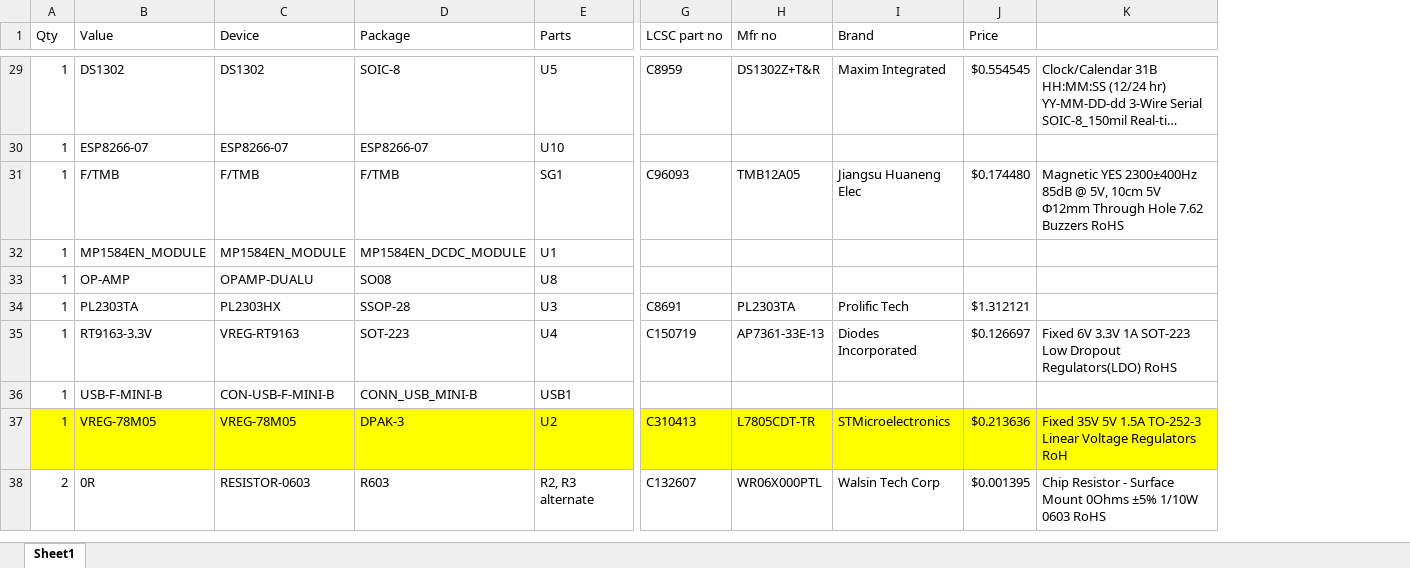
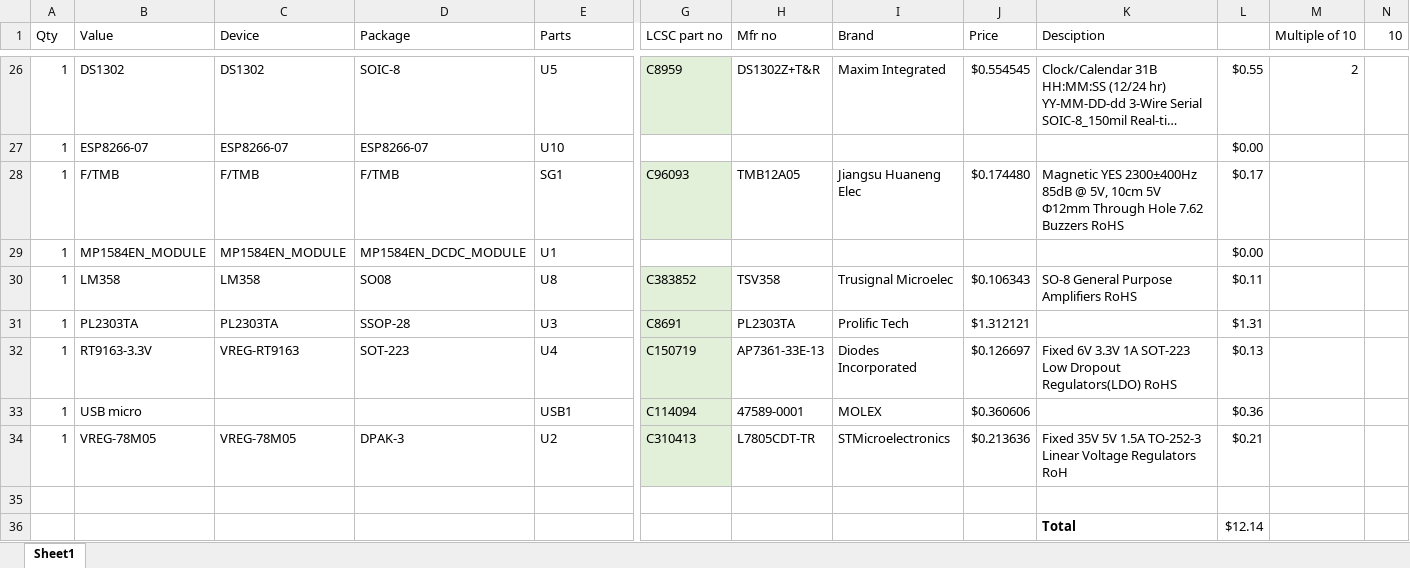
Before and after one commit to vimark/Leadtech-arduino-CSPG, an Excel workbook: hardware/leadtech-arduino-CSPG_concept-bom.xlsx, sheet Sheet1, drawn as a sheet; only a part is shown, gaps mark what is left out; long unchanged cells end in …; values as stored, in another font and other column widths than the file's, no borders; addresses are those after the commit; rows hold the shown columns only; the diff covers the shown part only; the diff names each change by its address in the sheet, - before the commit and + after, or states it on an @@ line.

```diff
--- a/hardware/leadtech-arduino-CSPG_concept-bom.xlsx (sheet Sheet1)
+++ b/hardware/leadtech-arduino-CSPG_concept-bom.xlsx (sheet Sheet1)
+column L, rows 26-34: $0.55 | $0.00 | $0.17 | $0.00 | $0.11 | $1.31 | $0.13 | $0.36 | $0.21
+column M (Multiple of 10), row 26: 2
+column N (10), empty
-K1: (empty)
+K1: Desciption
-G26 fill: none
+G26 fill: #E2F0D9
-G28 fill: none
+G28 fill: #E2F0D9
-B30 (Value): OP-AMP
+B30 (Value): LM358
-C30 (Device): OPAMP-DUALU
+C30 (Device): LM358
-G30 (LCSC part no): (empty)
+G30 (LCSC part no): C383852
-G30:G33 fill: none
+G30:G33 fill: #E2F0D9
-H30 (Mfr no): (empty)
+H30 (Mfr no): TSV358
-I30 (Brand): (empty)
+I30 (Brand): Trusignal Microelec
-J30 (Price): (empty)
+J30 (Price): $0.106343
-K30 (Desciption): (empty)
+K30 (Desciption): SO-8 General Purpose Amplifiers RoHS
-C31 (Device): PL2303HX
+C31 (Device): PL2303TA
-B33 (Value): USB-F-MINI-B
+B33 (Value): USB micro
-C33 (Device): CON-USB-F-MINI-B
+C33 (Device): (empty)
-D33 (Package): CONN_USB_MINI-B
+D33 (Package): (empty)
-G33 (LCSC part no): (empty)
+G33 (LCSC part no): C114094
-H33 (Mfr no): (empty)
+H33 (Mfr no): 47589-0001
-I33 (Brand): (empty)
+I33 (Brand): MOLEX
-J33 (Price): (empty)
+J33 (Price): $0.360606
-A34:E34 fill: #FFFF00
+A34:E34 fill: none
-G34 fill: #FFFF00
+G34 fill: #E2F0D9
-H34:K34 fill: #FFFF00
+H34:K34 fill: none
-row 35: 2 | 0R | RESISTOR-0603 | R603 | R2, R3 alternate | C132607 | WR06X000PTL | Walsin Tech Corp | $0.001395 | Chip Resistor - Surface Mount 0Ohms ±5% 1/10W 0603 RoHS
+row 35: (empty)
+row 36:  |  |  |  |  |  |  |  |  | Total | $12.14
```
Also changed, not shown: 3 removed rows, 6 edited cells and cell formats elsewhere in this sheet, 5 other files.
